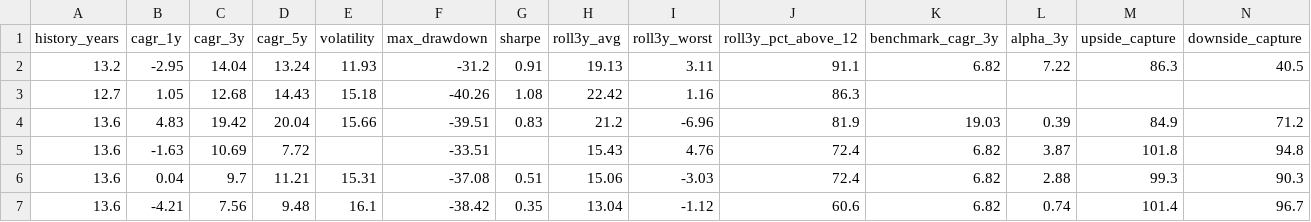
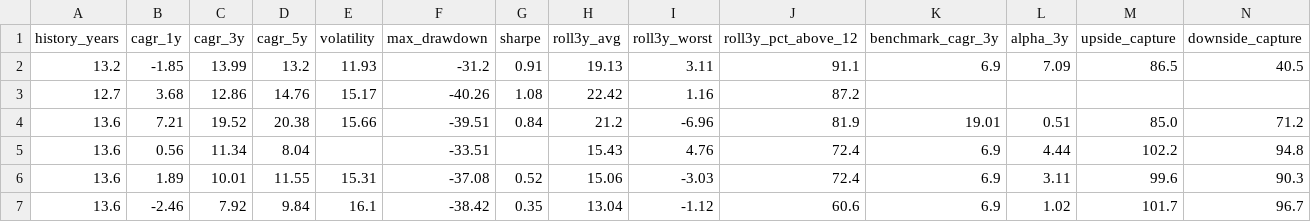
Before and after one commit to gopalbharti17/india-market-analysis, a CSV file: mf_rankings.csv, drawn as a sheet; only a part is shown; the diff names each change by its address in the sheet, - before the commit and + after, or states it on an @@ line.

```diff
--- a/mf_rankings.csv
+++ b/mf_rankings.csv
-B2 (cagr_1y): -2.95
+B2 (cagr_1y): -1.85
-C2 (cagr_3y): 14.04
+C2 (cagr_3y): 13.99
-D2 (cagr_5y): 13.24
+D2 (cagr_5y): 13.2
-K2 (benchmark_cagr_3y): 6.82
+K2 (benchmark_cagr_3y): 6.9
-L2 (alpha_3y): 7.22
+L2 (alpha_3y): 7.09
-M2 (upside_capture): 86.3
+M2 (upside_capture): 86.5
-B3 (cagr_1y): 1.05
+B3 (cagr_1y): 3.68
-C3 (cagr_3y): 12.68
+C3 (cagr_3y): 12.86
-D3 (cagr_5y): 14.43
+D3 (cagr_5y): 14.76
-E3 (volatility): 15.18
+E3 (volatility): 15.17
-J3 (roll3y_pct_above_12): 86.3
+J3 (roll3y_pct_above_12): 87.2
-B4 (cagr_1y): 4.83
+B4 (cagr_1y): 7.21
-C4 (cagr_3y): 19.42
+C4 (cagr_3y): 19.52
-D4 (cagr_5y): 20.04
+D4 (cagr_5y): 20.38
-G4 (sharpe): 0.83
+G4 (sharpe): 0.84
-K4 (benchmark_cagr_3y): 19.03
+K4 (benchmark_cagr_3y): 19.01
-L4 (alpha_3y): 0.39
+L4 (alpha_3y): 0.51
-M4 (upside_capture): 84.9
+M4 (upside_capture): 85.0
-B5 (cagr_1y): -1.63
+B5 (cagr_1y): 0.56
-C5 (cagr_3y): 10.69
+C5 (cagr_3y): 11.34
-D5 (cagr_5y): 7.72
+D5 (cagr_5y): 8.04
-K5:K7 (benchmark_cagr_3y): 6.82
+K5:K7 (benchmark_cagr_3y): 6.9
-L5 (alpha_3y): 3.87
+L5 (alpha_3y): 4.44
-M5 (upside_capture): 101.8
+M5 (upside_capture): 102.2
-B6 (cagr_1y): 0.04
+B6 (cagr_1y): 1.89
-C6 (cagr_3y): 9.7
+C6 (cagr_3y): 10.01
-D6 (cagr_5y): 11.21
+D6 (cagr_5y): 11.55
-G6 (sharpe): 0.51
+G6 (sharpe): 0.52
-L6 (alpha_3y): 2.88
+L6 (alpha_3y): 3.11
-M6 (upside_capture): 99.3
+M6 (upside_capture): 99.6
-B7 (cagr_1y): -4.21
+B7 (cagr_1y): -2.46
-C7 (cagr_3y): 7.56
+C7 (cagr_3y): 7.92
-D7 (cagr_5y): 9.48
+D7 (cagr_5y): 9.84
-L7 (alpha_3y): 0.74
+L7 (alpha_3y): 1.02
-M7 (upside_capture): 101.4
+M7 (upside_capture): 101.7
```
Also changed, not shown: stock_rankings.csv, 3 other files.
